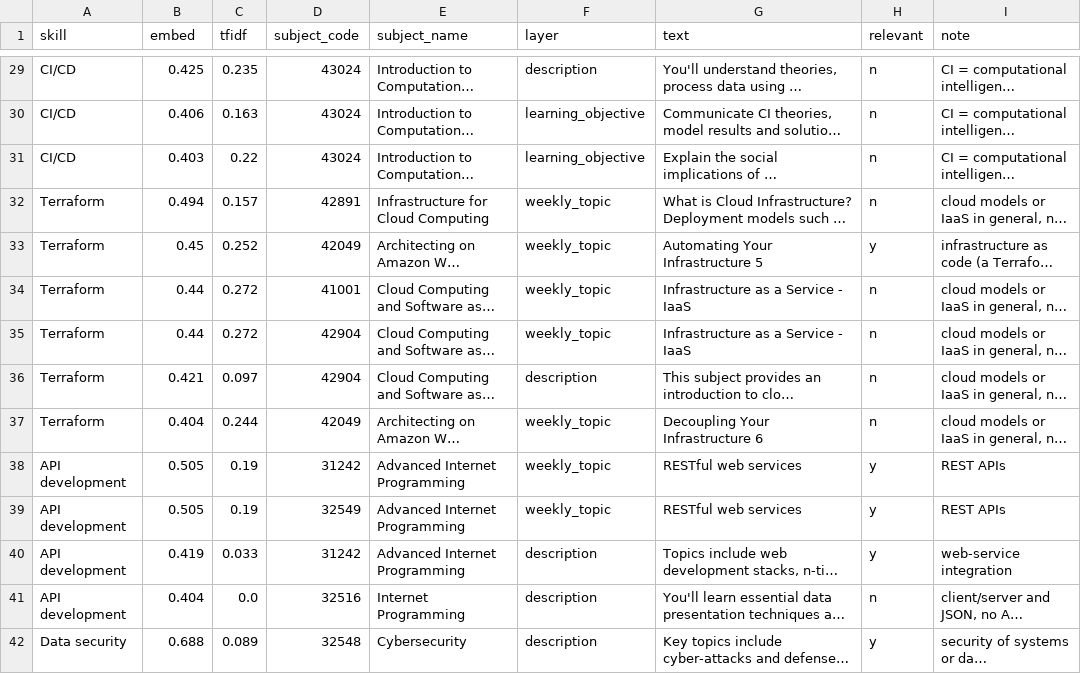
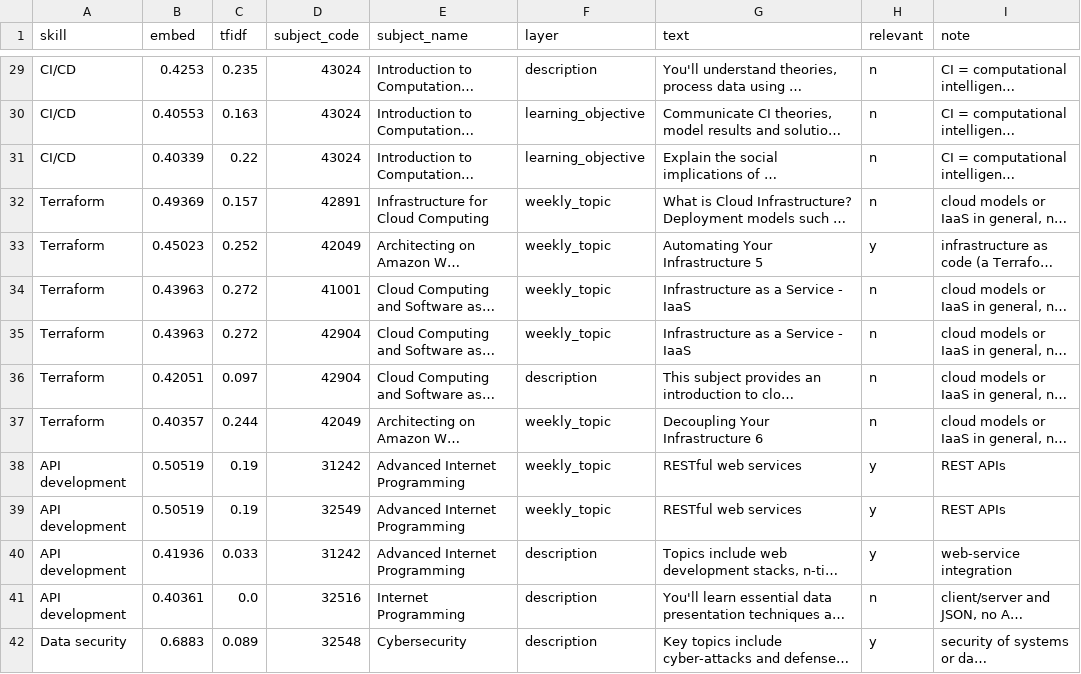
Before and after one commit to AndyPham2004/ANLP-AT2-Skillabus, a CSV file: data/3_tuning/t1_it_unnamed_rows.csv, drawn as a sheet; only a part is shown, gaps mark what is left out; long unchanged cells end in …; the diff covers the shown part only; the diff names each change by its address in the sheet, - before the commit and + after, or states it on an @@ line.

```diff
--- a/data/3_tuning/t1_it_unnamed_rows.csv
+++ b/data/3_tuning/t1_it_unnamed_rows.csv
-B29 (embed): 0.425
+B29 (embed): 0.4253
-B30 (embed): 0.406
+B30 (embed): 0.40553
-B31 (embed): 0.403
+B31 (embed): 0.40339
-B32 (embed): 0.494
+B32 (embed): 0.49369
-B33 (embed): 0.45
+B33 (embed): 0.45023
-B34:B35 (embed): 0.44
+B34:B35 (embed): 0.43963
-B36 (embed): 0.421
+B36 (embed): 0.42051
-B37 (embed): 0.404
+B37 (embed): 0.40357
-B38:B39 (embed): 0.505
+B38:B39 (embed): 0.50519
-B40 (embed): 0.419
+B40 (embed): 0.41936
-B41 (embed): 0.404
+B41 (embed): 0.40361
-B42 (embed): 0.688
+B42 (embed): 0.6883
```
Also changed, not shown: 8 added rows and 43 edited cells elsewhere in this file, 2 other files.
